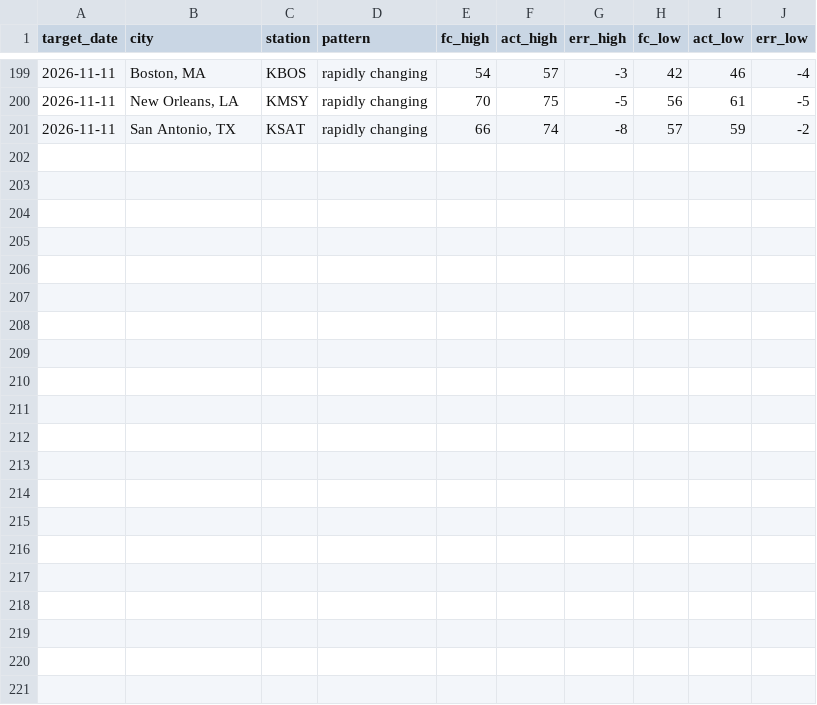
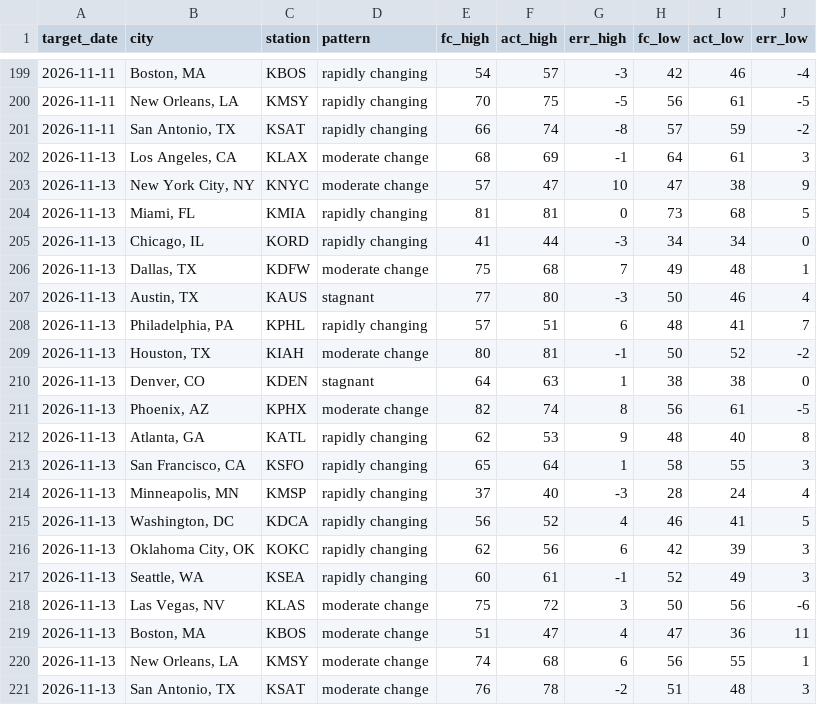
Before and after one commit to Rockinthemkicks/temp_predict, a CSV file: scores/history.csv, drawn as a sheet; only a part is shown, gaps mark what is left out; the diff names each change by its address in the sheet, - before the commit and + after, or states it on an @@ line.

Commit message:
Scores through 2026-11-14

```diff
--- a/scores/history.csv
+++ b/scores/history.csv
+row 202: 2026-11-13 | Los Angeles, CA | KLAX | moderate change | 68 | 69 | -1 | 64 | 61 | 3
+row 203: 2026-11-13 | New York City, NY | KNYC | moderate change | 57 | 47 | 10 | 47 | 38 | 9
+row 204: 2026-11-13 | Miami, FL | KMIA | rapidly changing | 81 | 81 | 0 | 73 | 68 | 5
+row 205: 2026-11-13 | Chicago, IL | KORD | rapidly changing | 41 | 44 | -3 | 34 | 34 | 0
+row 206: 2026-11-13 | Dallas, TX | KDFW | moderate change | 75 | 68 | 7 | 49 | 48 | 1
+row 207: 2026-11-13 | Austin, TX | KAUS | stagnant | 77 | 80 | -3 | 50 | 46 | 4
+row 208: 2026-11-13 | Philadelphia, PA | KPHL | rapidly changing | 57 | 51 | 6 | 48 | 41 | 7
+row 209: 2026-11-13 | Houston, TX | KIAH | moderate change | 80 | 81 | -1 | 50 | 52 | -2
+row 210: 2026-11-13 | Denver, CO | KDEN | stagnant | 64 | 63 | 1 | 38 | 38 | 0
+row 211: 2026-11-13 | Phoenix, AZ | KPHX | moderate change | 82 | 74 | 8 | 56 | 61 | -5
+row 212: 2026-11-13 | Atlanta, GA | KATL | rapidly changing | 62 | 53 | 9 | 48 | 40 | 8
+row 213: 2026-11-13 | San Francisco, CA | KSFO | rapidly changing | 65 | 64 | 1 | 58 | 55 | 3
+row 214: 2026-11-13 | Minneapolis, MN | KMSP | rapidly changing | 37 | 40 | -3 | 28 | 24 | 4
+row 215: 2026-11-13 | Washington, DC | KDCA | rapidly changing | 56 | 52 | 4 | 46 | 41 | 5
+row 216: 2026-11-13 | Oklahoma City, OK | KOKC | rapidly changing | 62 | 56 | 6 | 42 | 39 | 3
+row 217: 2026-11-13 | Seattle, WA | KSEA | rapidly changing | 60 | 61 | -1 | 52 | 49 | 3
+row 218: 2026-11-13 | Las Vegas, NV | KLAS | moderate change | 75 | 72 | 3 | 50 | 56 | -6
+row 219: 2026-11-13 | Boston, MA | KBOS | moderate change | 51 | 47 | 4 | 47 | 36 | 11
+row 220: 2026-11-13 | New Orleans, LA | KMSY | moderate change | 74 | 68 | 6 | 56 | 55 | 1
+row 221: 2026-11-13 | San Antonio, TX | KSAT | moderate change | 76 | 78 | -2 | 51 | 48 | 3
```
